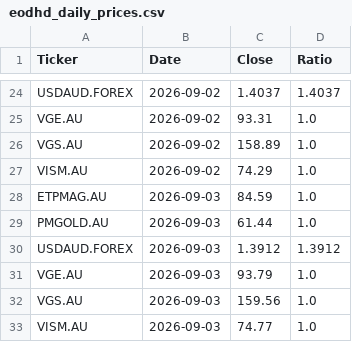
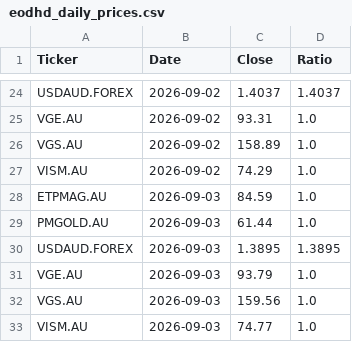
Before and after one commit to Jacksky10/stock-price-updater, a CSV file: eodhd_daily_prices.csv, drawn as a sheet; only a part is shown, gaps mark what is left out.

```diff
--- a/eodhd_daily_prices.csv
+++ b/eodhd_daily_prices.csv
@@ -29,3 +29,3 @@ ETPMAG.AU,2026-09-03,84.59,1.0
 PMGOLD.AU,2026-09-03,61.44,1.0
-USDAUD.FOREX,2026-09-03,1.3912,1.3912
+USDAUD.FOREX,2026-09-03,1.3895,1.3895
 VGE.AU,2026-09-03,93.79,1.0
```
